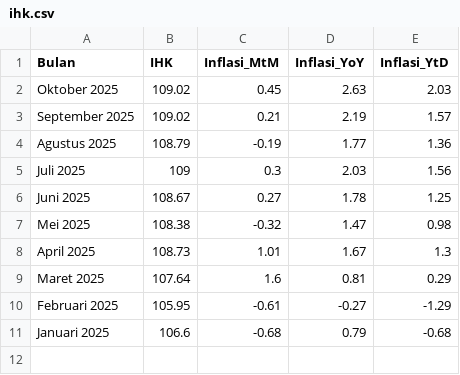
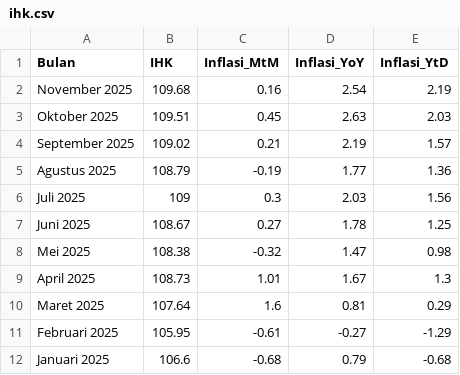
Before and after one commit to firmanh3200/makro32, a CSV file: data/ihk.csv, drawn as a sheet.

```diff
--- a/data/ihk.csv
+++ b/data/ihk.csv
@@ -1,3 +1,4 @@
 Bulan,IHK,Inflasi_MtM,Inflasi_YoY,Inflasi_YtD
-Oktober 2025,109.02,0.45,2.63,2.03
+November 2025,109.68,0.16,2.54,2.19
+Oktober 2025,109.51,0.45,2.63,2.03
 September 2025,109.02,0.21,2.19,1.57
```
Also changed, not shown: data/exim.csv, data/ntp.csv, 3 other files.
